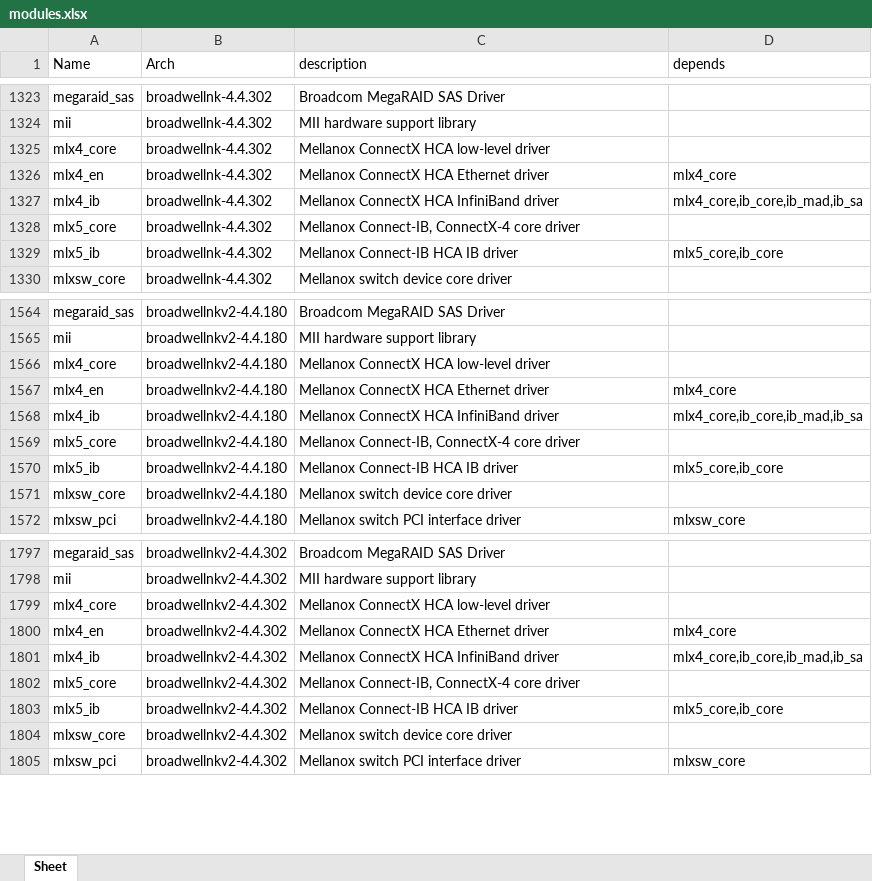
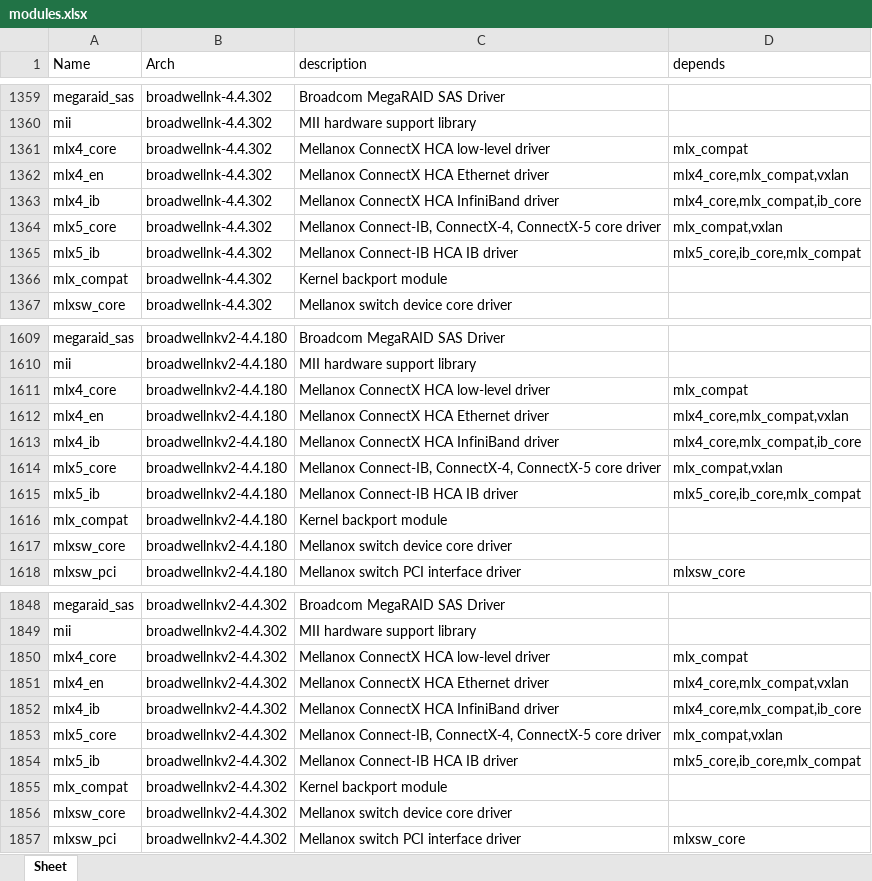
Before and after one commit to RROrg/rr, an Excel workbook: docs/modules.xlsx, sheet Sheet, drawn as a sheet; only a part is shown, gaps mark what is left out; values as stored, in another font and other column widths than the file's, no borders; addresses are those after the commit; the diff covers the shown part only; the diff names each change by its address in the sheet, - before the commit and + after, or states it on an @@ line.

```diff
--- a/docs/modules.xlsx (sheet Sheet)
+++ b/docs/modules.xlsx (sheet Sheet)
-D1361 (depends): (empty)
+D1361 (depends): mlx_compat
-D1362 (depends): mlx4_core
+D1362 (depends): mlx4_core,mlx_compat,vxlan
-D1363 (depends): mlx4_core,ib_core,ib_mad,ib_sa
+D1363 (depends): mlx4_core,mlx_compat,ib_core
-C1364 (description): Mellanox Connect-IB, ConnectX-4 core driver
+C1364 (description): Mellanox Connect-IB, ConnectX-4, ConnectX-5 core driver
-D1364 (depends): (empty)
+D1364 (depends): mlx_compat,vxlan
-D1365 (depends): mlx5_core,ib_core
+D1365 (depends): mlx5_core,ib_core,mlx_compat
+row 1366: mlx_compat | broadwellnk-4.4.302 | Kernel backport module
-D1611 (depends): (empty)
+D1611 (depends): mlx_compat
-D1612 (depends): mlx4_core
+D1612 (depends): mlx4_core,mlx_compat,vxlan
-D1613 (depends): mlx4_core,ib_core,ib_mad,ib_sa
+D1613 (depends): mlx4_core,mlx_compat,ib_core
-C1614 (description): Mellanox Connect-IB, ConnectX-4 core driver
+C1614 (description): Mellanox Connect-IB, ConnectX-4, ConnectX-5 core driver
-D1614 (depends): (empty)
+D1614 (depends): mlx_compat,vxlan
-D1615 (depends): mlx5_core,ib_core
+D1615 (depends): mlx5_core,ib_core,mlx_compat
+row 1616: mlx_compat | broadwellnkv2-4.4.180 | Kernel backport module
-D1850 (depends): (empty)
+D1850 (depends): mlx_compat
-D1851 (depends): mlx4_core
+D1851 (depends): mlx4_core,mlx_compat,vxlan
-D1852 (depends): mlx4_core,ib_core,ib_mad,ib_sa
+D1852 (depends): mlx4_core,mlx_compat,ib_core
-C1853 (description): Mellanox Connect-IB, ConnectX-4 core driver
+C1853 (description): Mellanox Connect-IB, ConnectX-4, ConnectX-5 core driver
-D1853 (depends): (empty)
+D1853 (depends): mlx_compat,vxlan
-D1854 (depends): mlx5_core,ib_core
+D1854 (depends): mlx5_core,ib_core,mlx_compat
+row 1855: mlx_compat | broadwellnkv2-4.4.302 | Kernel backport module
```
Also changed, not shown: 127 added rows and 86 edited cells elsewhere in this sheet, docs/addons.xlsx, docs/models.xlsx, 1 other file.
